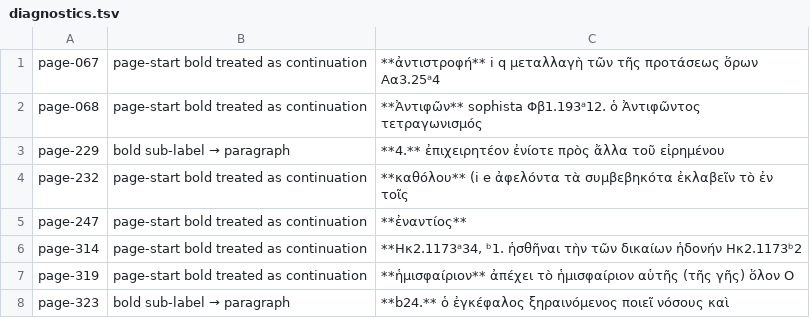
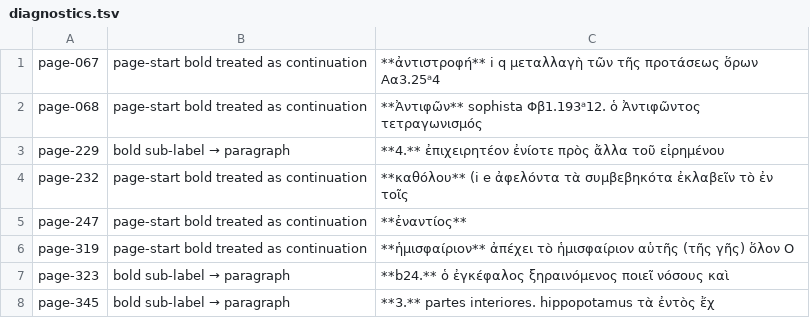
Before and after one commit to tuzzit/index_aristotelicus, a TSV file: data/diagnostics.tsv, drawn as a sheet; only a part is shown; the shorter side is filled out with more unchanged rows.

```diff
--- a/data/diagnostics.tsv
+++ b/data/diagnostics.tsv
@@ -5,3 +5,2 @@ page-232	page-start bold treated as continuation	**καθόλου** (i e ἀφε
 page-247	page-start bold treated as continuation	**ἐναντίος**
-page-314	page-start bold treated as continuation	**Ηκ2.1173ᵃ34, ᵇ1. ἡσθῆναι τὴν τῶν δικαίων ἡδονήν Ηκ2.1173ᵇ2
 page-319	page-start bold treated as continuation	**ἡμισφαίριον** ἀπέχει τὸ ἡμισφαίριον αὑτῆς (τῆς γῆς) ὅλον Ο
```
Also changed, not shown: data/ou_sweep_review.tsv, src/glosses.tsv, 8 other files.
